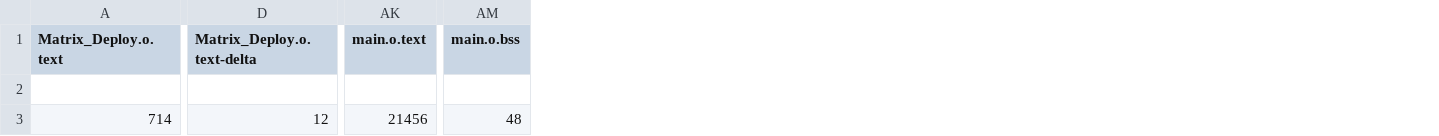
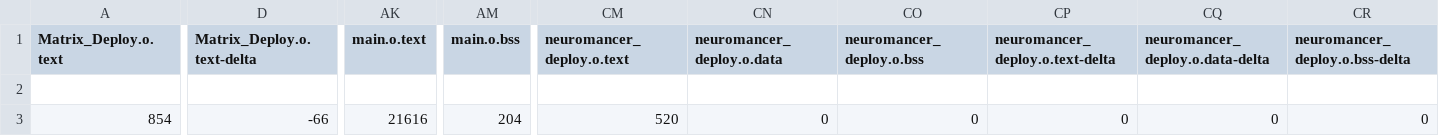
Before and after one commit to jjpendlebury/PROJECT_NEUROMANCER, a CSV file: Software/MBED/Neuromancer_Deploy/BUILD/NUCLEO_F429ZI/ARMC6/Neuromancer_Deploy_map.csv, drawn as a sheet; only a part is shown, gaps mark what is left out; the diff covers the shown part only; the diff names each change by its address in the sheet, - before the commit and + after, or states it on an @@ line.

Commit message:
network framework and column slices

```diff
--- a/Software/MBED/Neuromancer_Deploy/BUILD/NUCLEO_F429ZI/ARMC6/Neuromancer_Deploy_map.csv
+++ b/Software/MBED/Neuromancer_Deploy/BUILD/NUCLEO_F429ZI/ARMC6/Neuromancer_Deploy_map.csv
+column CM (neuromancer_deploy.o.text), row 3: 520
+column CN (neuromancer_deploy.o.data), row 3: 0
+column CO (neuromancer_deploy.o.bss), row 3: 0
+column CP (neuromancer_deploy.o.text-delta), row 3: 0
+column CQ (neuromancer_deploy.o.data-delta), row 3: 0
+column CR (neuromancer_deploy.o.bss-delta), row 3: 0
-A3 (Matrix_Deploy.o.text): 714
+A3 (Matrix_Deploy.o.text): 854
-D3 (Matrix_Deploy.o.text-delta): 12
+D3 (Matrix_Deploy.o.text-delta): -66
-AK3 (main.o.text): 21456
+AK3 (main.o.text): 21616
-AM3 (main.o.bss): 48
+AM3 (main.o.bss): 204
```
Also changed, not shown: 3 edited cells elsewhere in this file, 13 other files.
